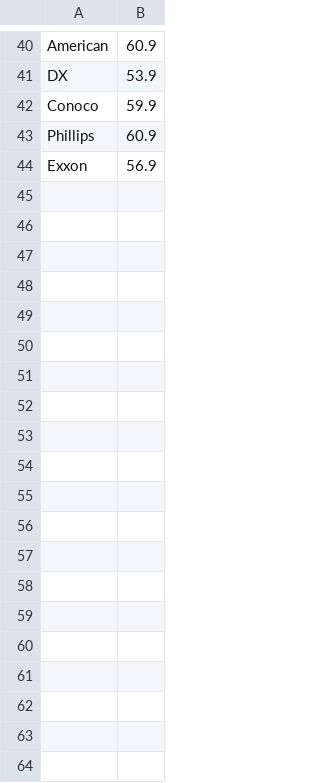
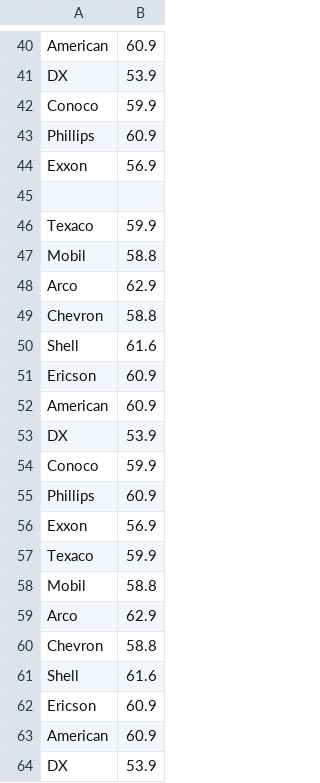
Before and after one commit to e-gulakhmet/FuelStat, a CSV file: data/fuel.csv, drawn as a sheet; only a part is shown, gaps mark what is left out; the diff covers the shown part only; the diff names each change by its address in the sheet, - before the commit and + after, or states it on an @@ line.

```diff
--- a/data/fuel.csv
+++ b/data/fuel.csv
+row 45: (empty)
+row 46: Texaco | 59.9
+row 47: Mobil | 58.8
+row 48: Arco | 62.9
+row 49: Chevron | 58.8
+row 50: Shell | 61.6
+row 51: Ericson | 60.9
+row 52: American | 60.9
+row 53: DX | 53.9
+row 54: Conoco | 59.9
+row 55: Phillips | 60.9
+row 56: Exxon | 56.9
+row 57: Texaco | 59.9
+row 58: Mobil | 58.8
+row 59: Arco | 62.9
+row 60: Chevron | 58.8
+row 61: Shell | 61.6
+row 62: Ericson | 60.9
+row 63: American | 60.9
+row 64: DX | 53.9
```
Also changed, not shown: 25 added rows elsewhere in this file, 5 other files.
